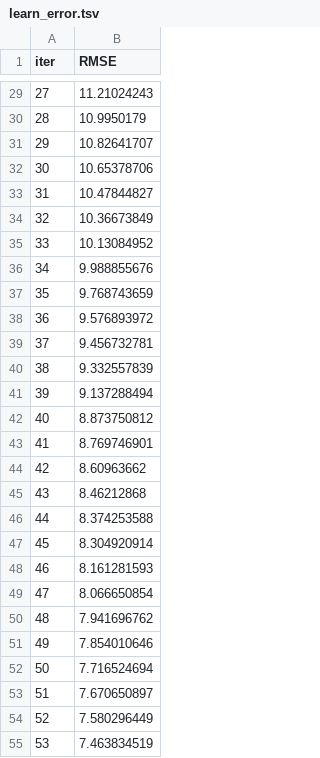
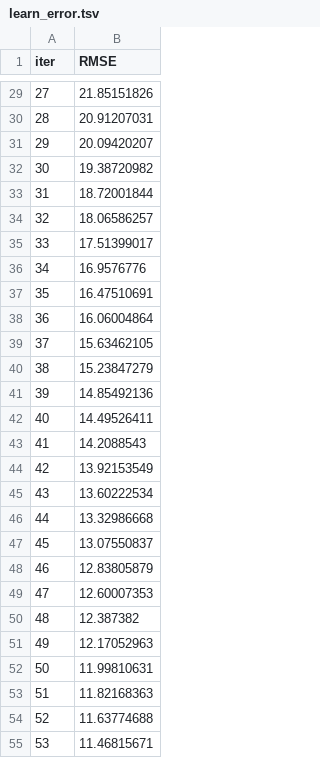
Before and after one commit to Elgeneral200/CortexX, a TSV file: catboost_info/learn_error.tsv, drawn as a sheet; only a part is shown, gaps mark what is left out; the diff covers the shown part only.

```diff
--- a/catboost_info/learn_error.tsv
+++ b/catboost_info/learn_error.tsv
@@ -29,27 +29,27 @@ iter	RMSE
-27	11.21024243
-28	10.9950179
-29	10.82641707
-30	10.65378706
-31	10.47844827
-32	10.36673849
-33	10.13084952
-34	9.988855676
-35	9.768743659
-36	9.576893972
-37	9.456732781
-38	9.332557839
-39	9.137288494
-40	8.873750812
-41	8.769746901
-42	8.60963662
-43	8.46212868
-44	8.374253588
-45	8.304920914
-46	8.161281593
-47	8.066650854
-48	7.941696762
-49	7.854010646
-50	7.716524694
-51	7.670650897
-52	7.580296449
-53	7.463834519
+27	21.85151826
+28	20.91207031
+29	20.09420207
+30	19.38720982
+31	18.72001844
+32	18.06586257
+33	17.51399017
+34	16.9576776
+35	16.47510691
+36	16.06004864
+37	15.63462105
+38	15.23847279
+39	14.85492136
+40	14.49526411
+41	14.2088543
+42	13.92153549
+43	13.60222534
+44	13.32986668
+45	13.07550837
+46	12.83805879
+47	12.60007353
+48	12.387382
+49	12.17052963
+50	11.99810631
+51	11.82168363
+52	11.63774688
+53	11.46815671
```
Also changed, not shown: 73 edited cells elsewhere in this file, catboost_info/time_left.tsv, 19 other files.
